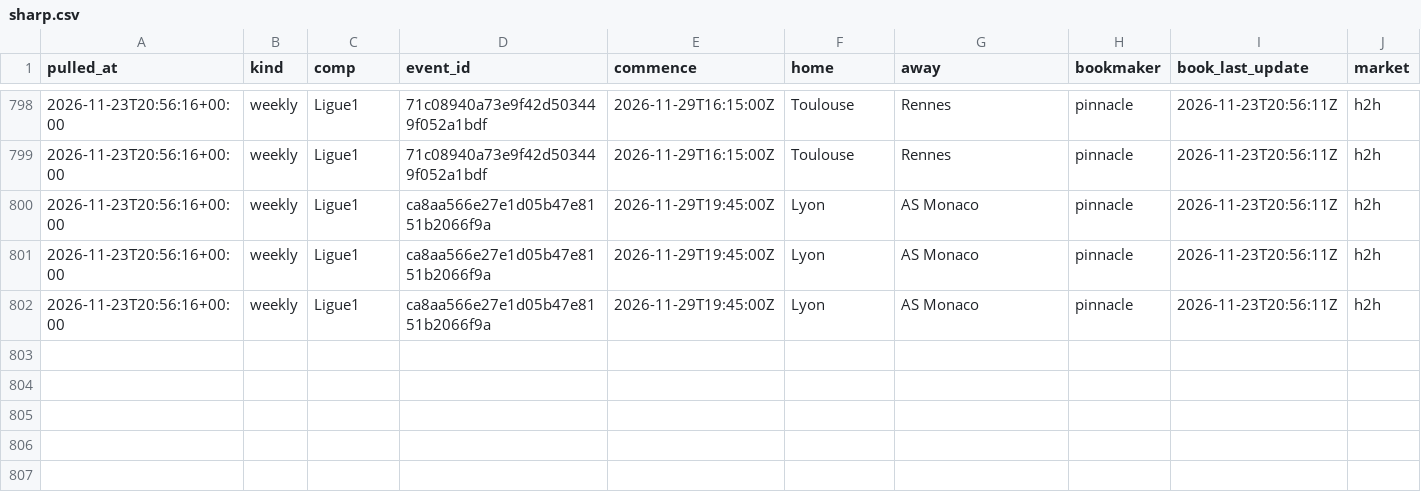
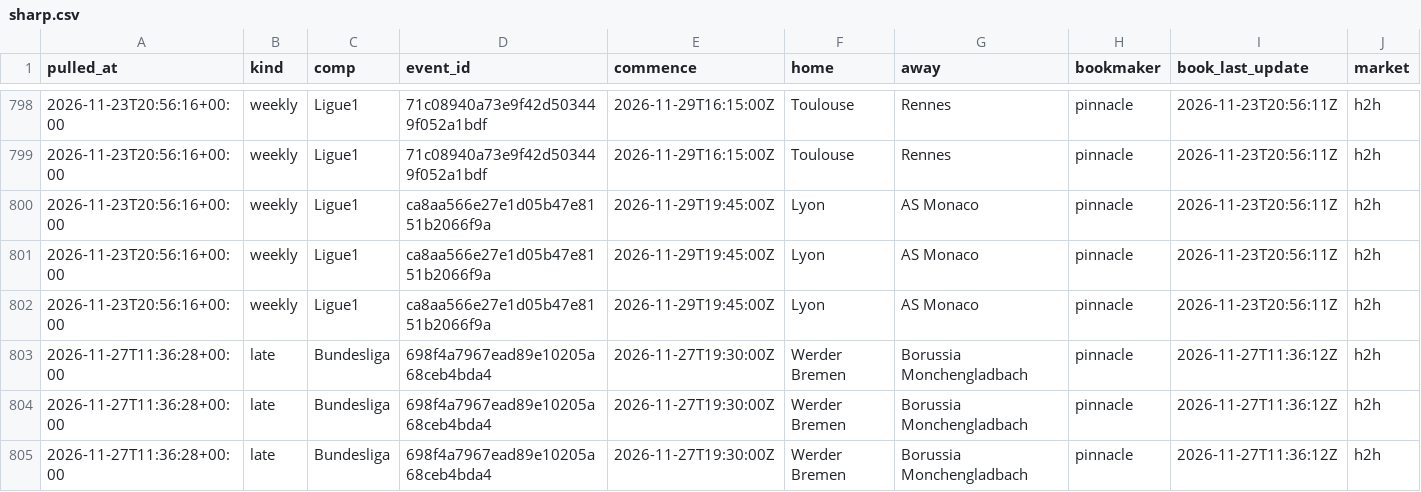
Before and after one commit to alcadiomontes03/match-engine-odds, a CSV file: data/odds/sharp.csv, drawn as a sheet; only a part is shown, gaps mark what is left out; rows hold the shown columns only; the diff names each change by its address in the sheet, - before the commit and + after, or states it on an @@ line.

```diff
--- a/data/odds/sharp.csv
+++ b/data/odds/sharp.csv
+row 803: 2026-11-27T11:36:28+00:00 | late | Bundesliga | 698f4a7967ead89e10205a68ceb4bda4 | 2026-11-27T19:30:00Z | Werder Bremen | Borussia Monchengladbach | pinnacle | 2026-11-27T11:36:12Z | h2h
+row 804: 2026-11-27T11:36:28+00:00 | late | Bundesliga | 698f4a7967ead89e10205a68ceb4bda4 | 2026-11-27T19:30:00Z | Werder Bremen | Borussia Monchengladbach | pinnacle | 2026-11-27T11:36:12Z | h2h
+row 805: 2026-11-27T11:36:28+00:00 | late | Bundesliga | 698f4a7967ead89e10205a68ceb4bda4 | 2026-11-27T19:30:00Z | Werder Bremen | Borussia Monchengladbach | pinnacle | 2026-11-27T11:36:12Z | h2h
```
Also changed, not shown: data/odds/quota.csv, data/odds/snapshots.csv, 6 other files.
